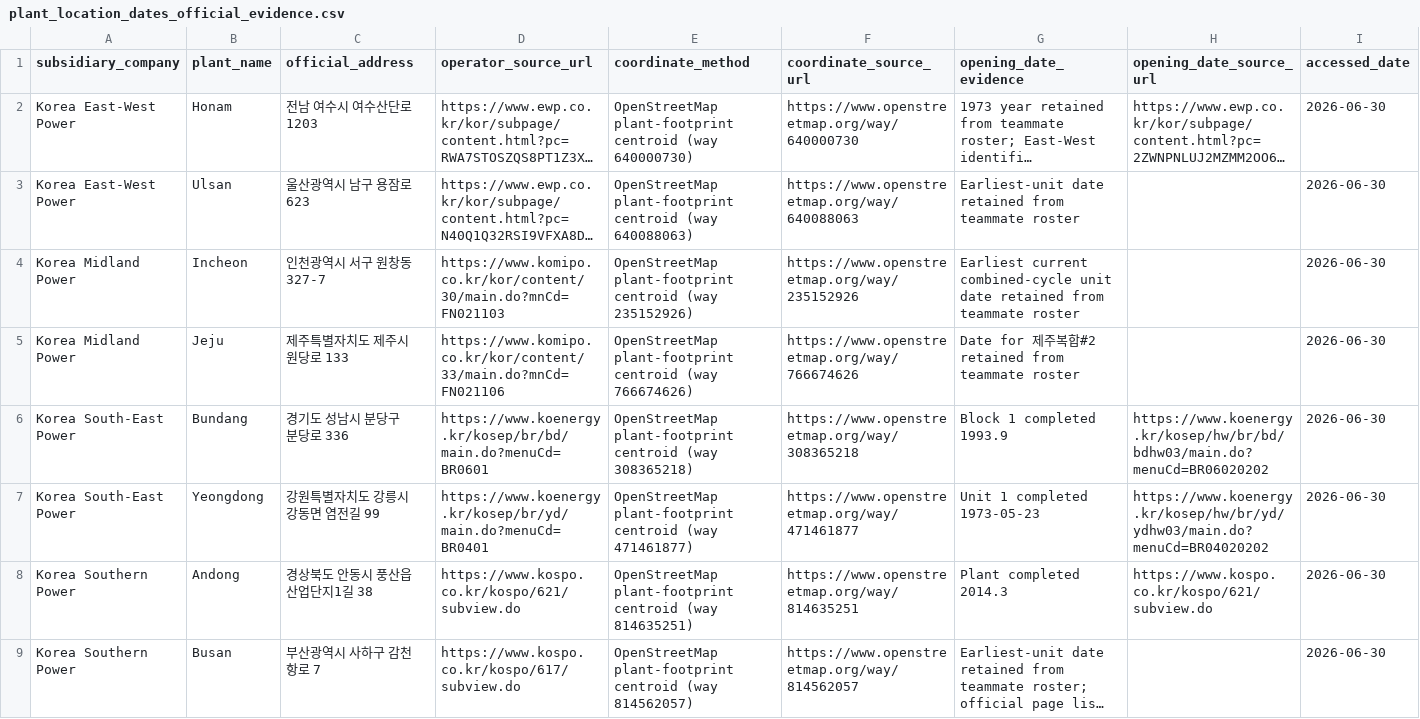
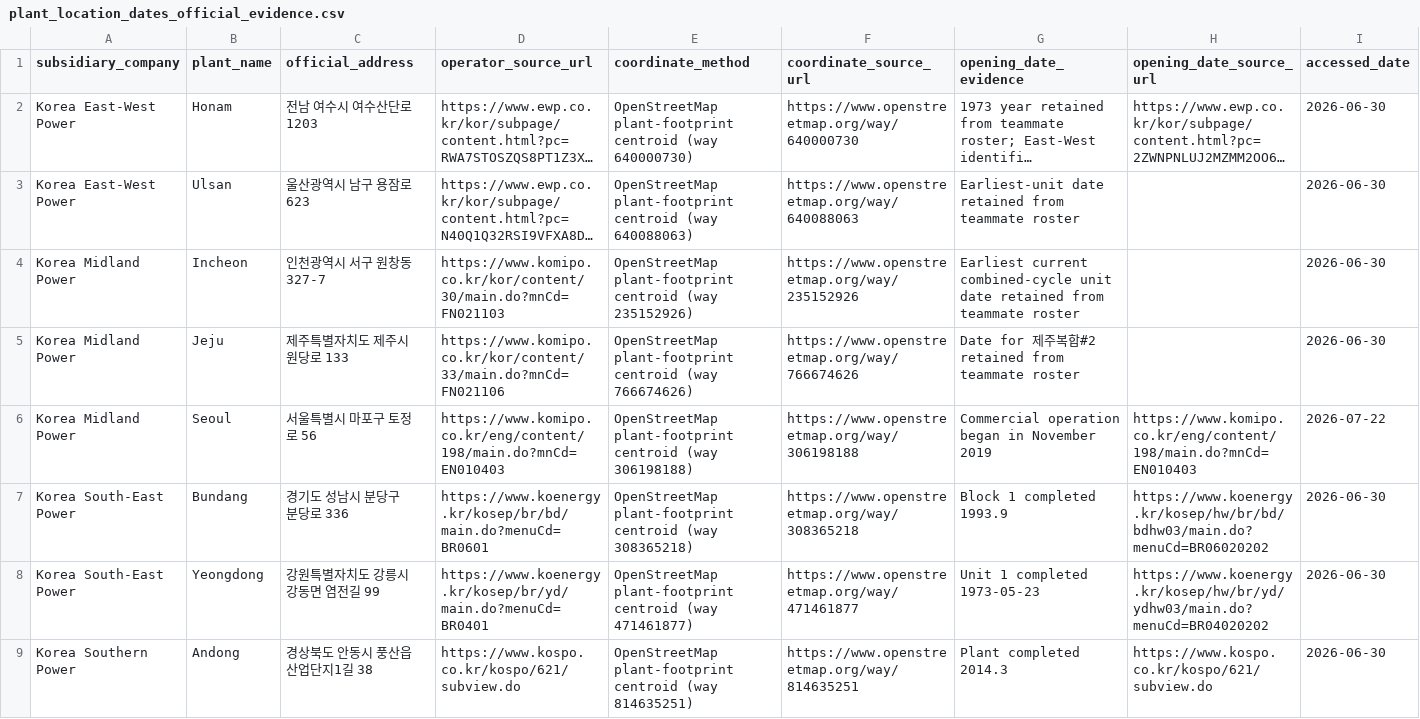
Before and after one commit to yh7649/NZK-APHIAM, a CSV file: docs/references/crosswalk/plant_location_dates_official_evidence.csv, drawn as a sheet; only a part is shown; the shorter side is filled out with more unchanged rows; long unchanged cells end in ….

```diff
--- a/docs/references/crosswalk/plant_location_dates_official_evidence.csv
+++ b/docs/references/crosswalk/plant_location_dates_official_evidence.csv
@@ -5,2 +5,3 @@ Korea Midland Power,Incheon,인천광역시 서구 원창동 327-7,https://www.k
 Korea Midland Power,Jeju,제주특별자치도 제주시 원당로 133,https://www.komipo.co.kr/kor/content/33/main.do?mnCd=FN021106,OpenStreetMap plant-footprint centroid (way 766674626),https://www.openstreetmap.org/way/766674626,Date for 제주복합#2 retained from teammate roster,,2026-06-30
+Korea Midland Power,Seoul,서울특별시 마포구 토정로 56,https://www.komipo.co.kr/eng/content/198/main.do?mnCd=EN010403,OpenStreetMap plant-footprint centroid (way 306198188),https://www.openstreetmap.org/way/306198188,Commercial operation began in November 2019,https://www.komipo.co.kr/eng/content/198/main.do?mnCd=EN010403,2026-07-22
 Korea South-East Power,Bundang,경기도 성남시 분당구 분당로 336,https://www.koenergy.kr/kosep/br/bd/main.do?menuCd=BR0601,OpenStreetMap plant-footprint centroid (way 308365218),https://www.openstreetmap.org/way/308365218,Block 1 completed 1993.9,https://www.koenergy.kr/kosep/hw/br/bd/bdhw03/main.do?menuCd=BR06020202,2026-06-30
```
Also changed, not shown: docs/references/crosswalk/plant_geography.csv, docs/references/crosswalk/plant_location_dates.csv, 6 other files.
